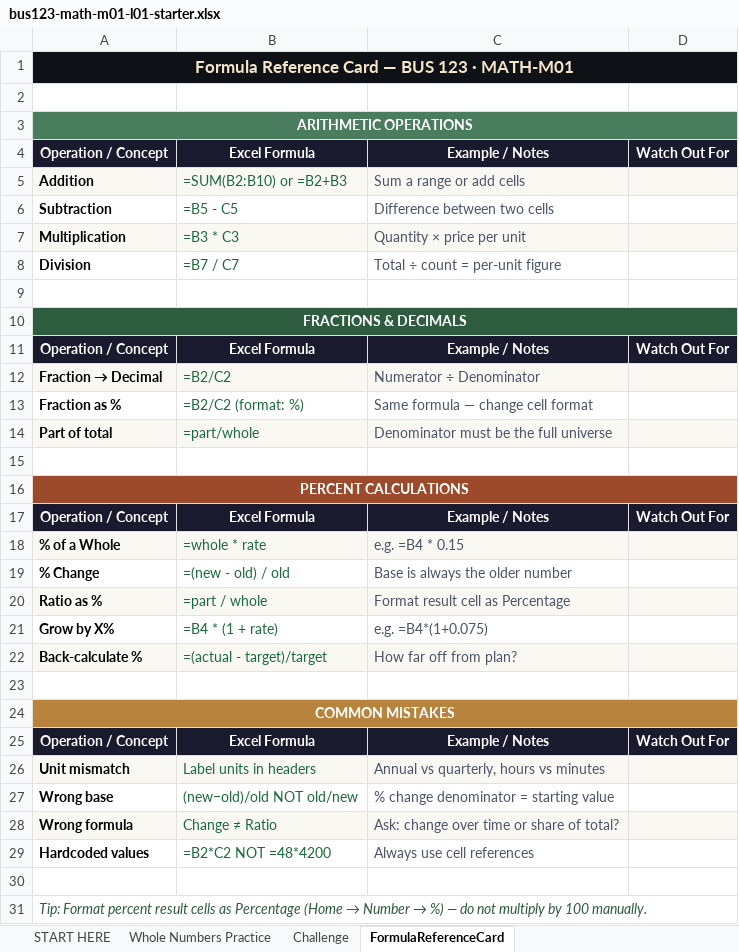
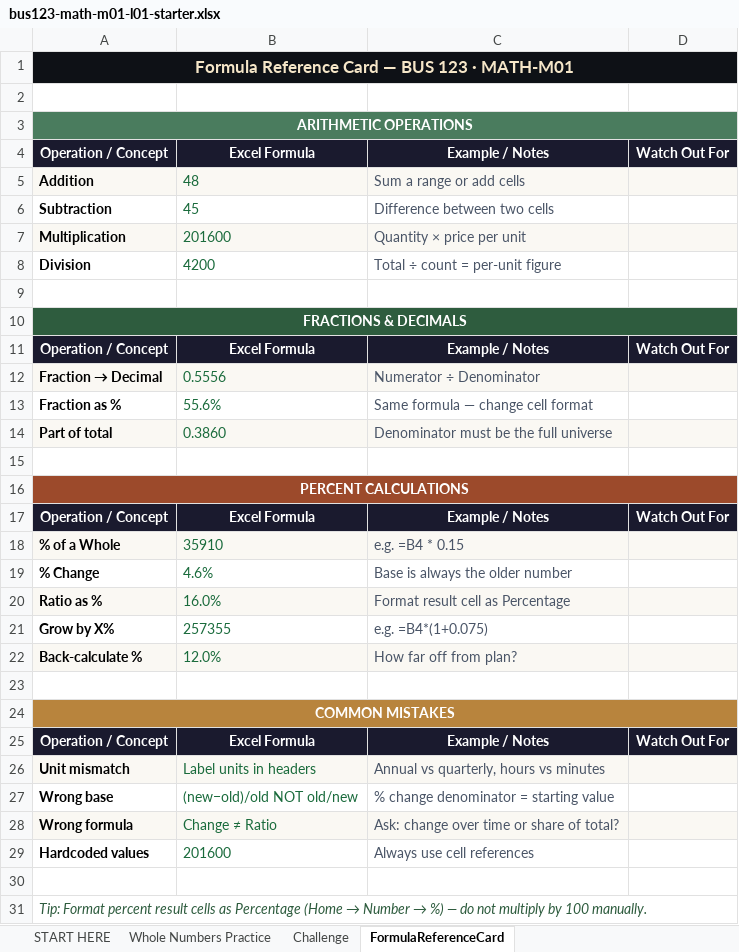
Before and after one commit to bevitts-design/BUS123-Solving-Business-Problems-with-Technology, an Excel workbook: MATH/M01/bus123-math-m01-l01-starter.xlsx, sheet FormulaReferenceCard, drawn as a sheet; values as stored, in another font and other column widths than the file's, no borders; formulas without a stored value are shown as written; the diff names each change by its address in the sheet, - before the commit and + after, or states it on an @@ line.

```diff
--- a/MATH/M01/bus123-math-m01-l01-starter.xlsx (sheet FormulaReferenceCard)
+++ b/MATH/M01/bus123-math-m01-l01-starter.xlsx (sheet FormulaReferenceCard)
-B5: =SUM(B2:B10) or =B2+B3
+B5: 48
-B6: =B5 - C5
+B6: 45
-B7: =B3 * C3
+B7: 201600
-B8: =B7 / C7
+B8: 4200
-B12: =B2/C2
+B12: 0.5556
-B13: =B2/C2 (format: %)
+B13: 55.6%
-B14: =part/whole
+B14: 0.3860
-B18: =whole * rate
+B18: 35910
-B19: =(new - old) / old
+B19: 4.6%
-B20: =part / whole
+B20: 16.0%
-B21: =B4 * (1 + rate)
+B21: 257355
-B22: =(actual - target)/target
+B22: 12.0%
-B29: =B2*C2 NOT =48*4200
+B29: 201600
```
Also changed, not shown: sheet Whole Numbers Practice, 2 other files.
